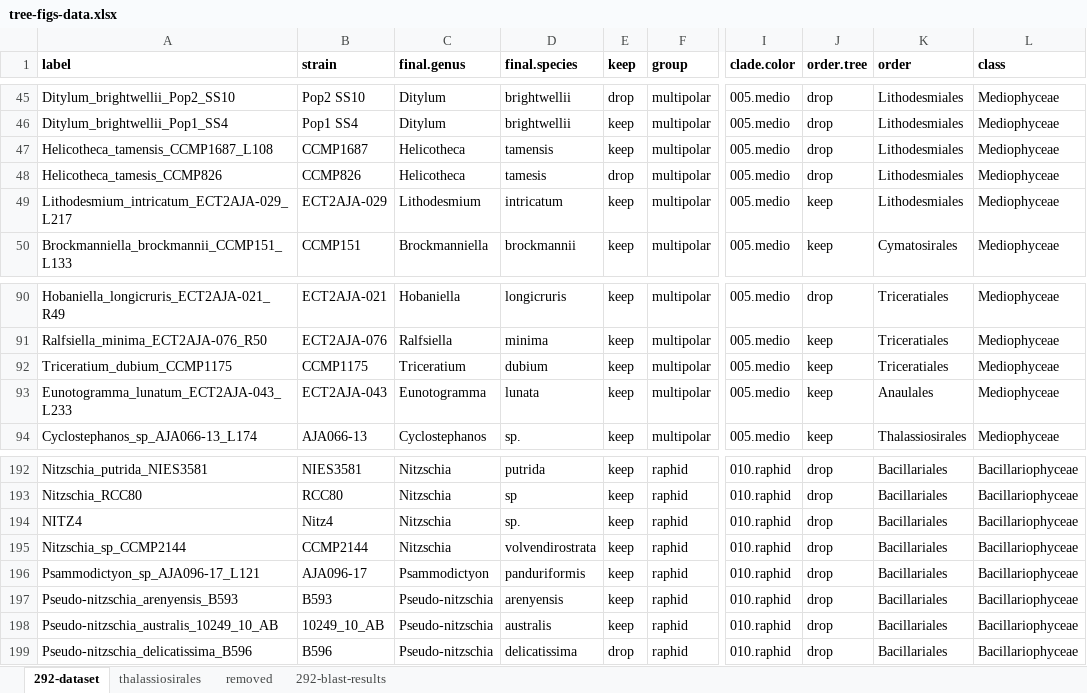
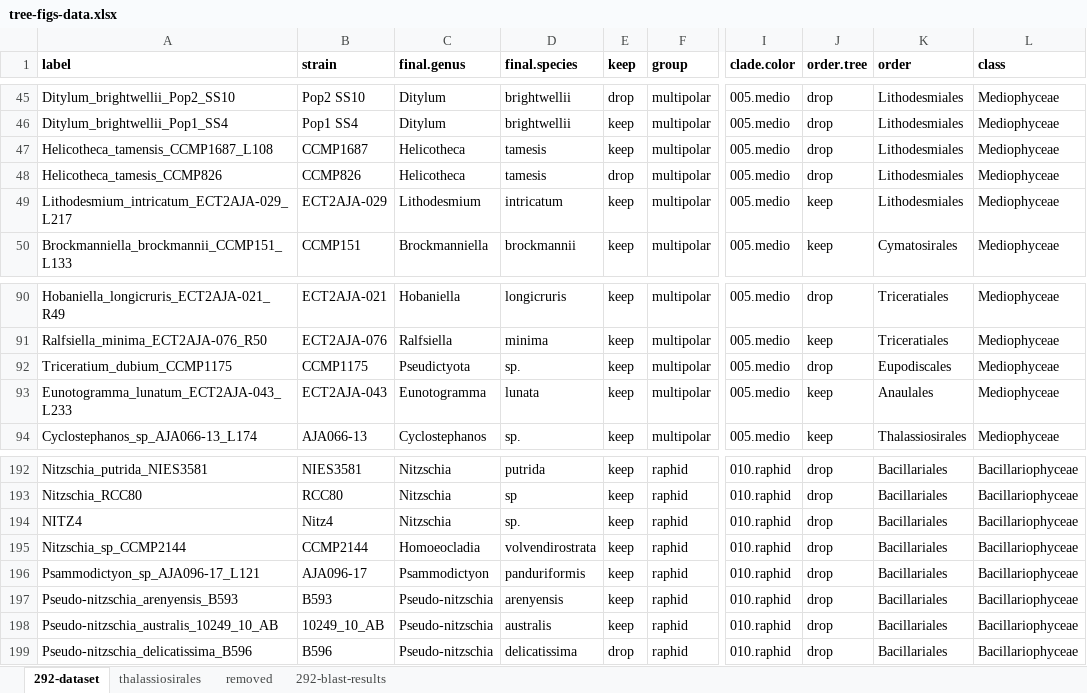
Before and after one commit to teofiln/diatom-tree-figs, an Excel workbook: data/tree-figs-data.xlsx, sheet 292-dataset, drawn as a sheet; only a part is shown, gaps mark what is left out; values as stored, in another font and other column widths than the file's, no borders; the diff names each change by its address in the sheet, - before the commit and + after, or states it on an @@ line.

```diff
--- a/data/tree-figs-data.xlsx (sheet 292-dataset)
+++ b/data/tree-figs-data.xlsx (sheet 292-dataset)
-D47 (final.species): tamensis
+D47 (final.species): tamesis
-C92 (final.genus): Triceratium
+C92 (final.genus): Pseudictyota
-D92 (final.species): dubium
+D92 (final.species): sp.
-J92 (order.tree): keep
+J92 (order.tree): drop
-K92 (order): Triceratiales
+K92 (order): Eupodiscales
-C195 (final.genus): Nitzschia
+C195 (final.genus): Homoeocladia
```
Also changed, not shown: data/voucher-list.xlsx.
